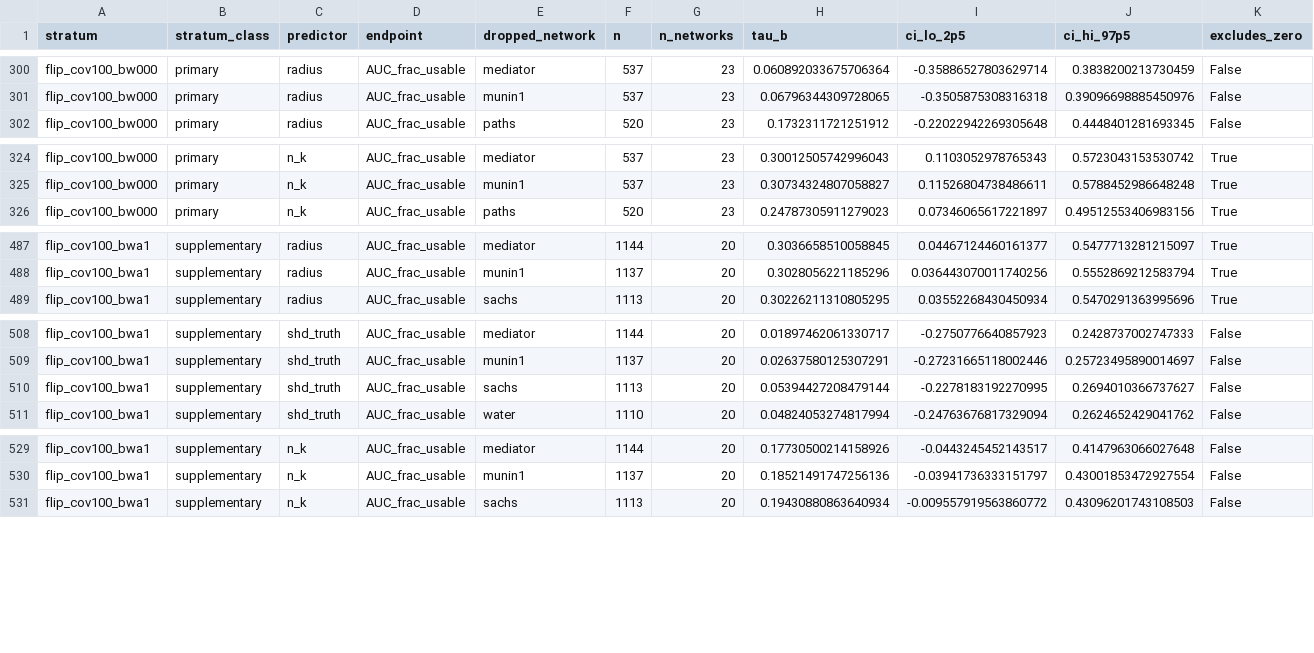
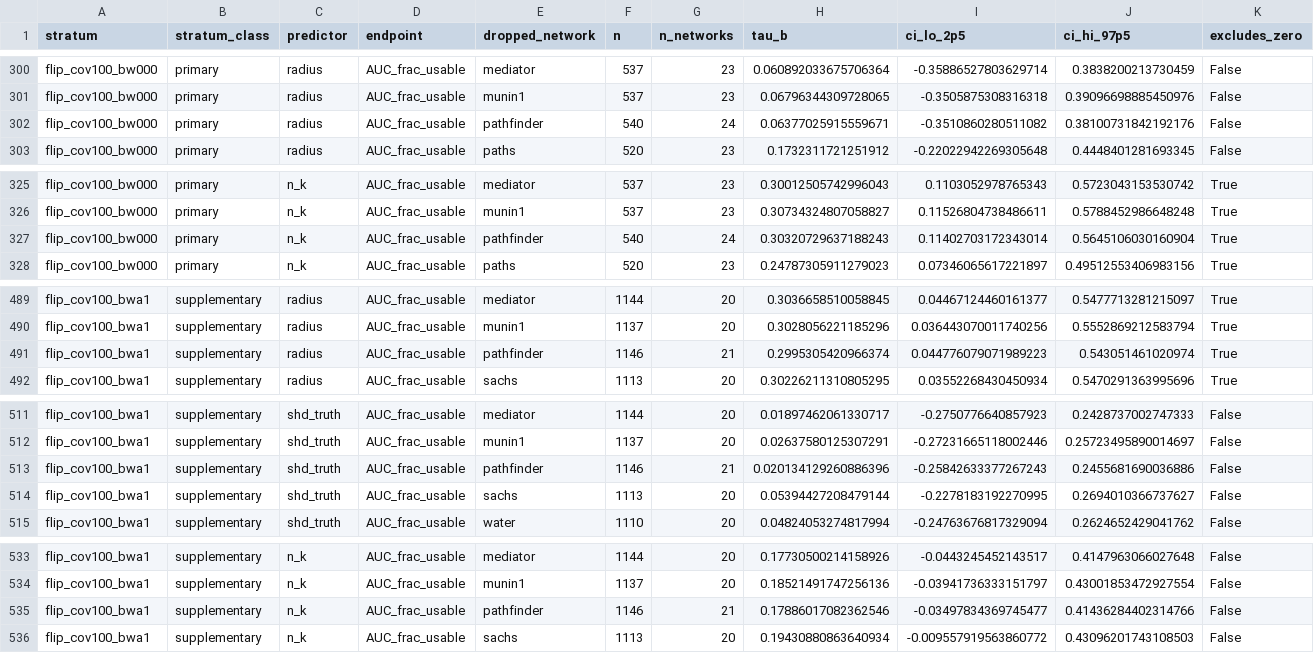
Before and after one commit to chrisahn99/bkrobust, a CSV file: results/axis_robustness_real/analysis_loo_bootstrap.csv, drawn as a sheet; only a part is shown, gaps mark what is left out; rows hold the shown columns only; the diff names each change by its address in the sheet, - before the commit and + after, or states it on an @@ line.

```diff
--- a/results/axis_robustness_real/analysis_loo_bootstrap.csv
+++ b/results/axis_robustness_real/analysis_loo_bootstrap.csv
+row 302: flip_cov100_bw000 | primary | radius | AUC_frac_usable | pathfinder | 540 | 24 | 0.06377025915559671 | -0.3510860280511082 | 0.38100731842192176 | False
+row 327: flip_cov100_bw000 | primary | n_k | AUC_frac_usable | pathfinder | 540 | 24 | 0.30320729637188243 | 0.11402703172343014 | 0.5645106030160904 | True
+row 491: flip_cov100_bwa1 | supplementary | radius | AUC_frac_usable | pathfinder | 1146 | 21 | 0.2995305420966374 | 0.044776079071989223 | 0.543051461020974 | True
+row 513: flip_cov100_bwa1 | supplementary | shd_truth | AUC_frac_usable | pathfinder | 1146 | 21 | 0.020134129260886396 | -0.25842633377267243 | 0.2455681690036886 | False
+row 535: flip_cov100_bwa1 | supplementary | n_k | AUC_frac_usable | pathfinder | 1146 | 21 | 0.17886017082362546 | -0.03497834369745477 | 0.41436284402314766 | False
```
Also changed, not shown: 9 other files.
